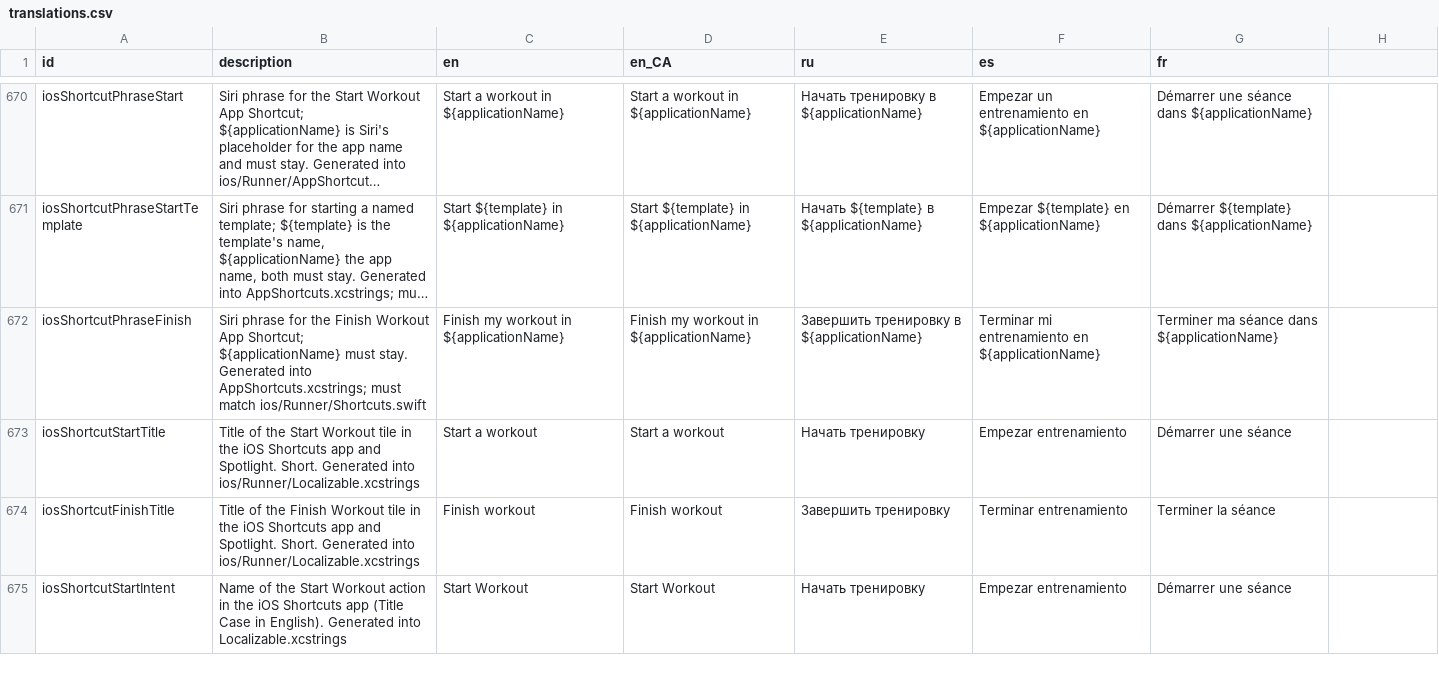
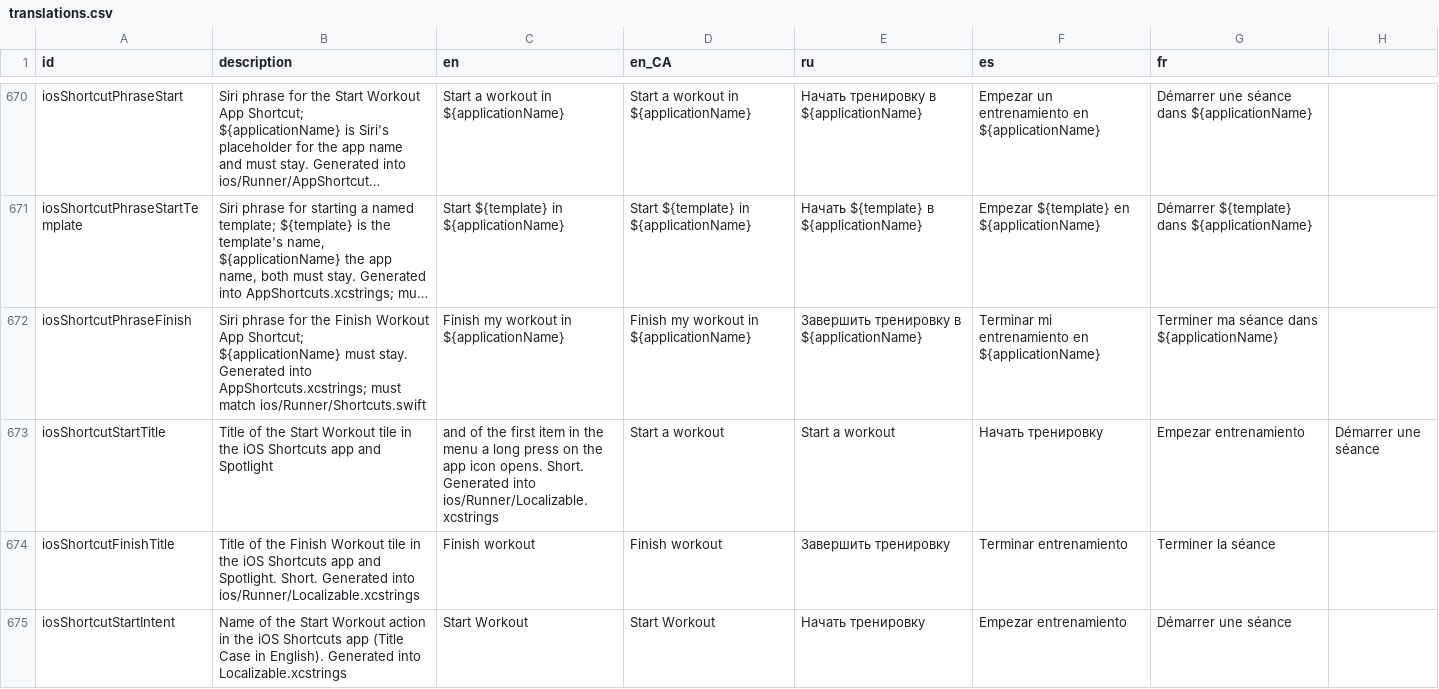
Before and after one commit to kit-g/heart-of-yours, a CSV file: shared/heart_language/scripts/translations.csv, drawn as a sheet; only a part is shown, gaps mark what is left out; long unchanged cells end in …; the diff names each change by its address in the sheet, - before the commit and + after, or states it on an @@ line.

```diff
--- a/shared/heart_language/scripts/translations.csv
+++ b/shared/heart_language/scripts/translations.csv
-B673 (description): …app and Spotlight. Short. Generated into ios/Runner/Localizable.xcstrings
+B673 (description): …app and Spotlight
-C673 (en): Start a workout
+C673 (en): and of the first item in the menu a long press on the app icon opens. Short. Generated into ios/Runner/Localizable.xcstrings
-E673 (ru): Начать тренировку
+E673 (ru): Start a workout
-F673 (es): Empezar entrenamiento
+F673 (es): Начать тренировку
-G673 (fr): Démarrer une séance
+G673 (fr): Empezar entrenamiento
-H673: (empty)
+H673: Démarrer une séance
```
Also changed, not shown: 4 other files.
